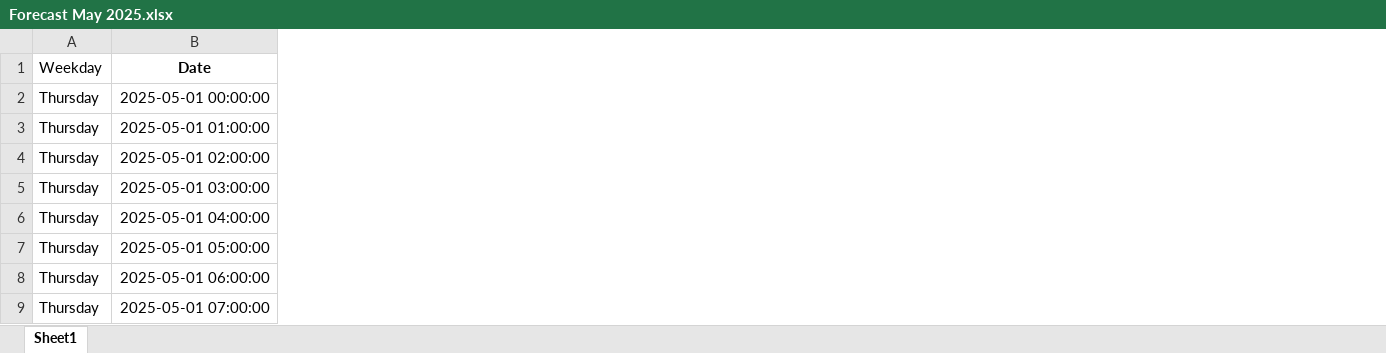
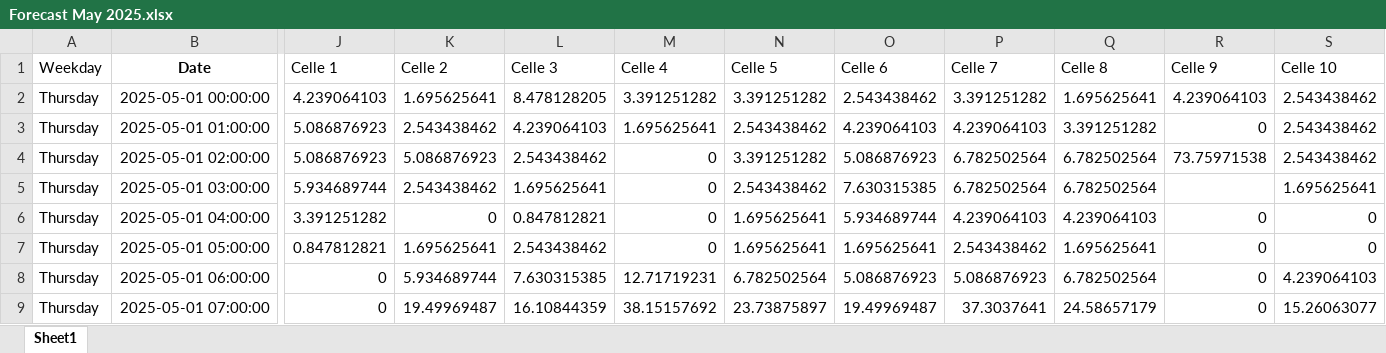
Before and after one commit to jonas1012/Laksegate, an Excel workbook: Combined data/Forecast May 2025.xlsx, sheet Sheet1, drawn as a sheet; only a part is shown, gaps mark what is left out; values as stored, in another font and other column widths than the file's, no borders; the diff covers the shown part only; the diff names each change by its address in the sheet, - before the commit and + after, or states it on an @@ line.

Commit message:
Add files via upload

```diff
--- a/Combined data/Forecast May 2025.xlsx (sheet Sheet1)
+++ b/Combined data/Forecast May 2025.xlsx (sheet Sheet1)
+column J (Celle 1), rows 2-9: 4.239064103 | 5.086876923 | 5.086876923 | 5.934689744 | 3.391251282 | 0.847812821 | 0 | 0
+column K (Celle 2), rows 2-9: 1.695625641 | 2.543438462 | 5.086876923 | 2.543438462 | 0 | 1.695625641 | 5.934689744 | 19.49969487
+column L (Celle 3), rows 2-9: 8.478128205 | 4.239064103 | 2.543438462 | 1.695625641 | 0.847812821 | 2.543438462 | 7.630315385 | 16.10844359
+column M (Celle 4), rows 2-9: 3.391251282 | 1.695625641 | 0 | 0 | 0 | 0 | 12.71719231 | 38.15157692
+column N (Celle 5), rows 2-9: 3.391251282 | 2.543438462 | 3.391251282 | 2.543438462 | 1.695625641 | 1.695625641 | 6.782502564 | 23.73875897
+column O (Celle 6), rows 2-9: 2.543438462 | 4.239064103 | 5.086876923 | 7.630315385 | 5.934689744 | 1.695625641 | 5.086876923 | 19.49969487
+column P (Celle 7), rows 2-9: 3.391251282 | 4.239064103 | 6.782502564 | 6.782502564 | 4.239064103 | 2.543438462 | 5.086876923 | 37.3037641
+column Q (Celle 8), rows 2-9: 1.695625641 | 3.391251282 | 6.782502564 | 6.782502564 | 4.239064103 | 1.695625641 | 6.782502564 | 24.58657179
+column R (Celle 9), rows 2-9: 4.239064103 | 0 | 73.75971538 |  | 0 | 0 | 0 | 0
+column S (Celle 10), rows 2-9: 2.543438462 | 2.543438462 | 2.543438462 | 1.695625641 | 0 | 0 | 4.239064103 | 15.26063077
```
Also changed, not shown: 17 added columns elsewhere in this sheet.
